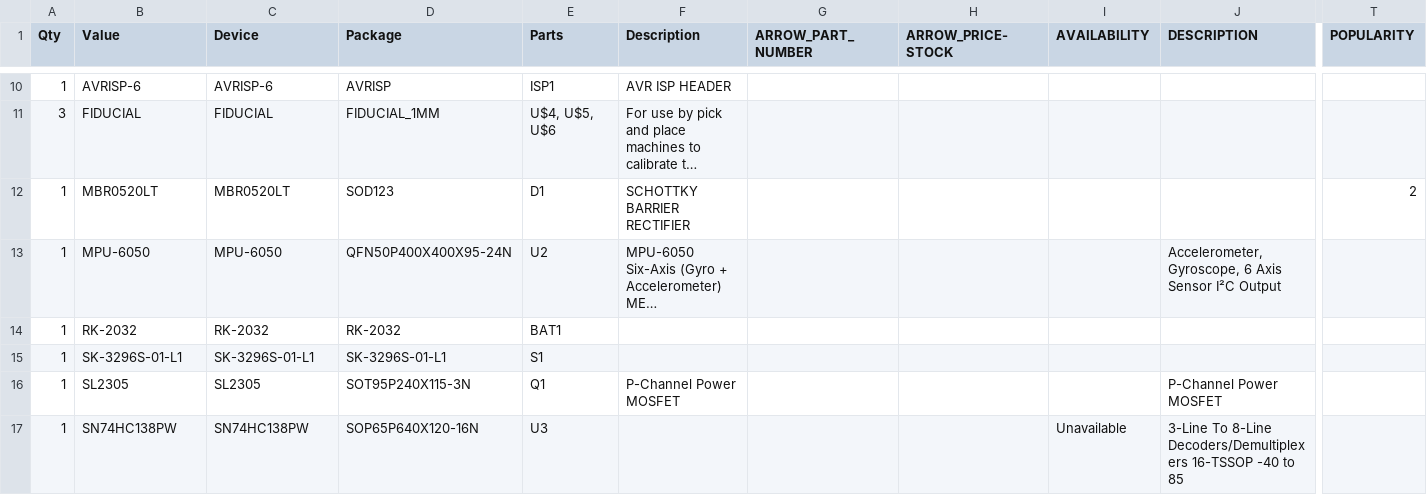
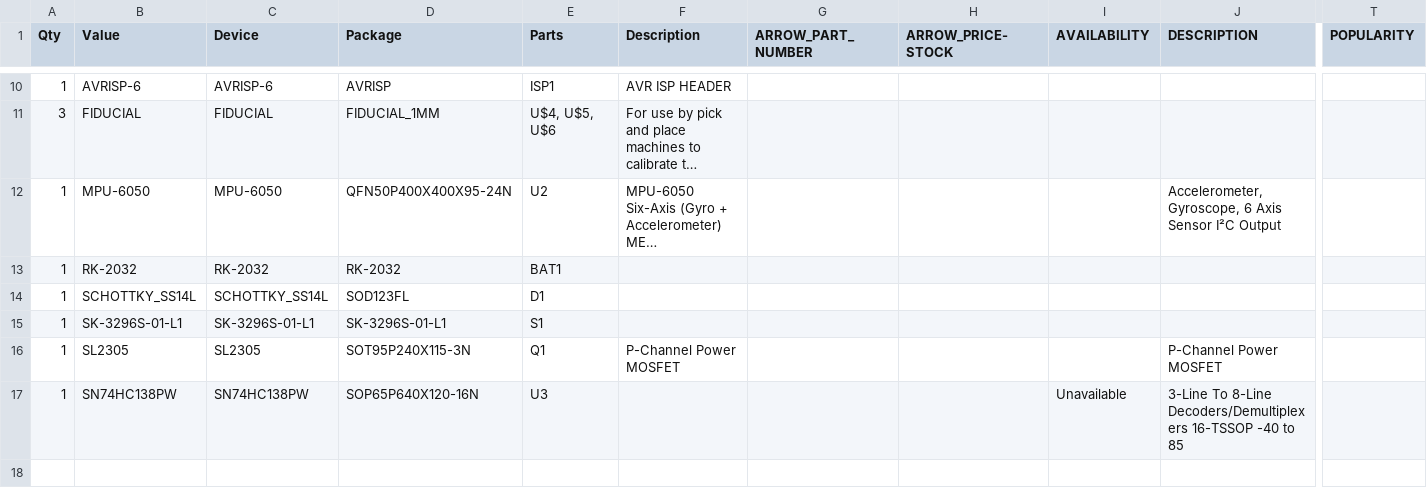
Before and after one commit to mbourgeois2/ECE-388-Digital-Level-Design-Project, a CSV file: renders/CAMOutputs/Assembly/fboard.csv, drawn as a sheet; only a part is shown, gaps mark what is left out; long unchanged cells end in …; removed rows and columns are numbered as before the commit, all else as after; rows hold the shown columns only; the diff names each change by its address in the sheet, - before the commit and + after, or states it on an @@ line.

```diff
--- a/renders/CAMOutputs/Assembly/fboard.csv
+++ b/renders/CAMOutputs/Assembly/fboard.csv
-row 12: 1 | MBR0520LT | MBR0520LT | SOD123 | D1 | SCHOTTKY BARRIER RECTIFIER |  |  |  |  | 2
+row 14: 1 | SCHOTTKY_SS14L | SCHOTTKY_SS14L | SOD123FL | D1
```
Also changed, not shown: fboard.csv, renders/CAMOutputs/Assembly/PnP_fboard_front.csv, 10 other files.
